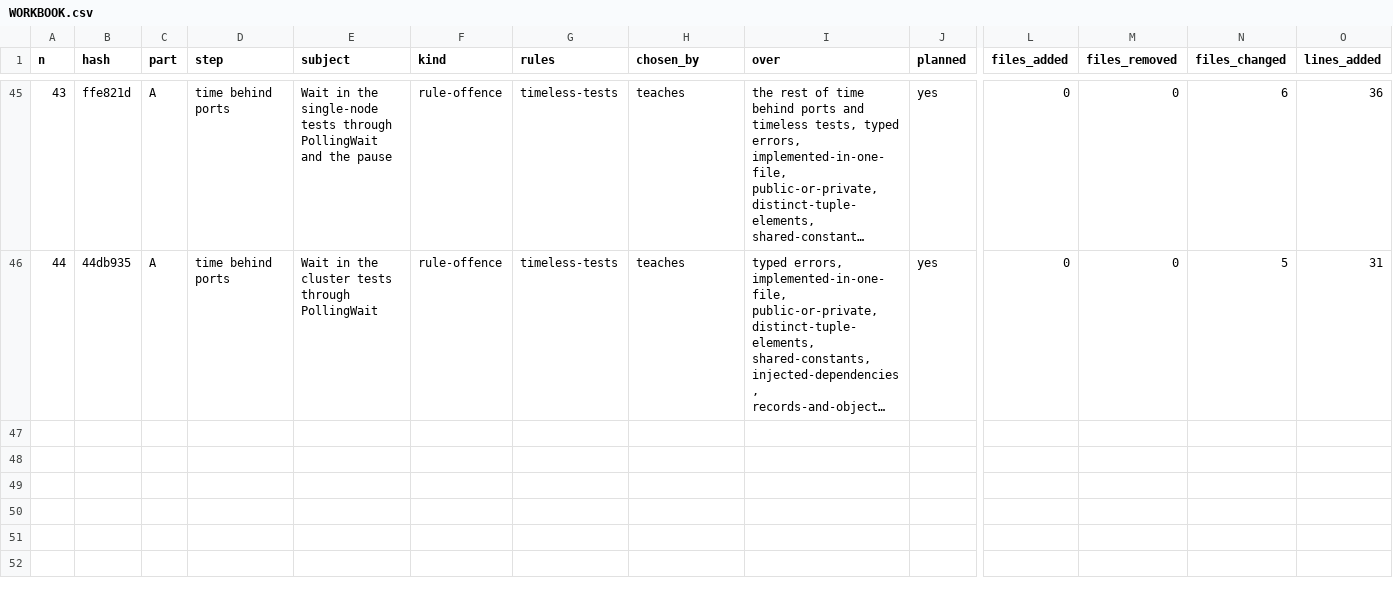
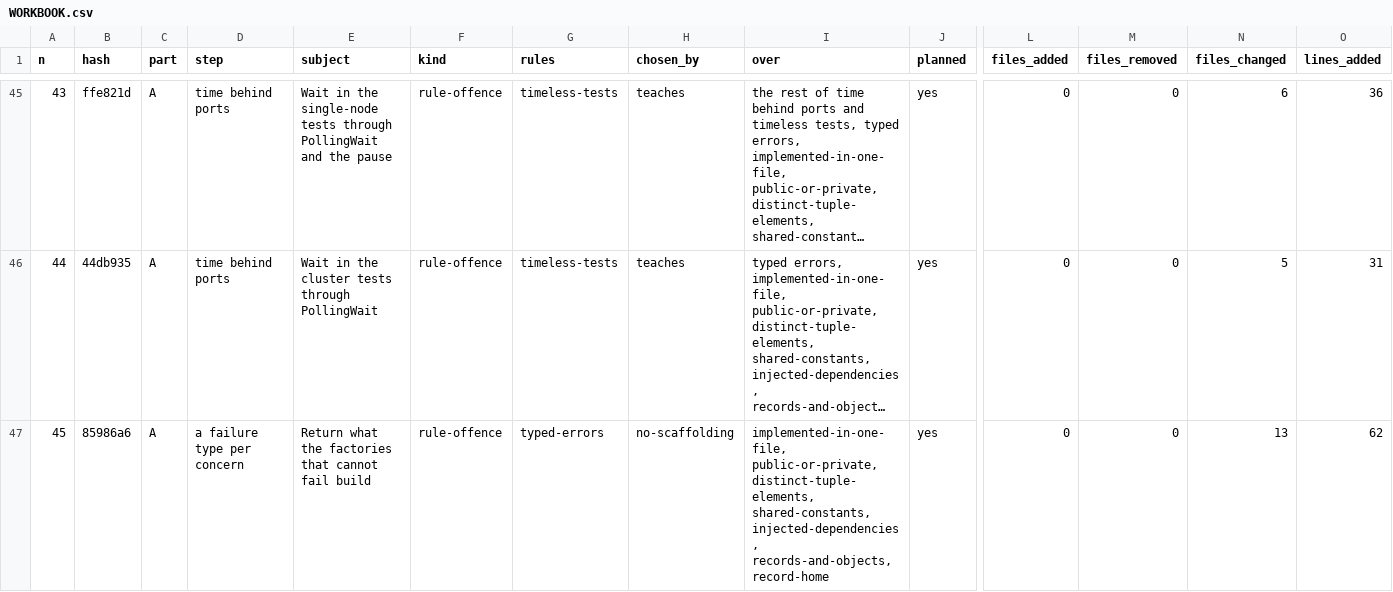
Before and after one commit to umbgtt10/ibft_unattended_overhaul_experiment, a CSV file: WORKBOOK.csv, drawn as a sheet; only a part is shown, gaps mark what is left out; long unchanged cells end in …; rows hold the shown columns only; the diff names each change by its address in the sheet, - before the commit and + after, or states it on an @@ line.

```diff
--- a/WORKBOOK.csv
+++ b/WORKBOOK.csv
+row 47: 45 | 85986a6 | A | a failure type per concern | Return what the factories that cannot fail build | rule-offence | typed-errors | no-scaffolding | implemented-in-one-file, public-or-private, distinct-tuple-elements, shared-constants, injected-dependencies, records-and-objects, record-home | yes | 0 | 0 | 13 | 62
```
Also changed, not shown: WORKBOOK-ATTEMPTS.csv, 2 other files.
